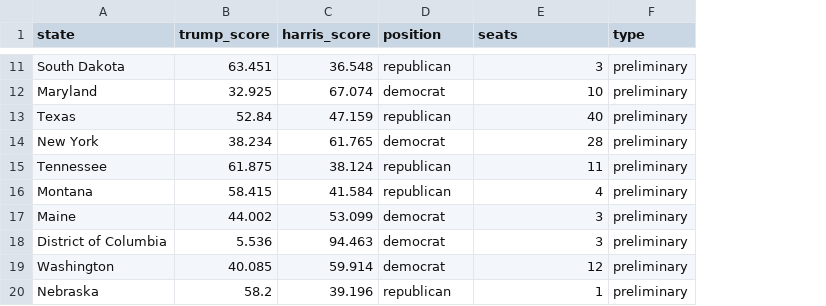
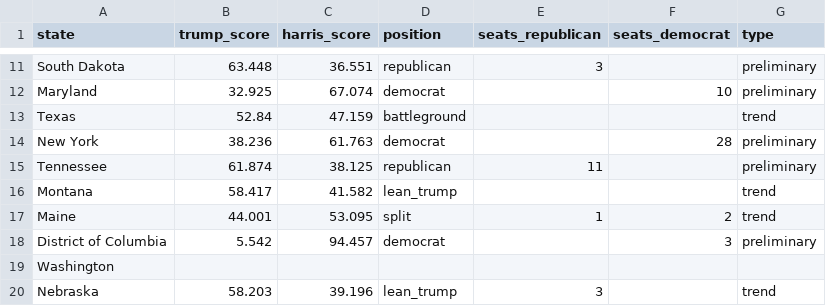
Before and after one commit to tomvaillant/dpa-api-us-wahl, a CSV file: dpa_map_data.csv, drawn as a sheet; only a part is shown, gaps mark what is left out; addresses are those after the commit; the diff covers the shown part only; the diff names each change by its address in the sheet, - before the commit and + after, or states it on an @@ line.

Commit message:
added split state functionality

```diff
--- a/dpa_map_data.csv
+++ b/dpa_map_data.csv
+column F (seats_democrat), rows 12-18: 10 |  | 28 |  |  | 2 | 3
-E1: seats
+E1: seats_republican
-B11 (trump_score): 63.451
+B11 (trump_score): 63.448
-C11 (harris_score): 36.548
+C11 (harris_score): 36.551
-E12 (seats_republican): 10
+E12 (seats_republican): (empty)
-D13 (position): republican
+D13 (position): battleground
-E13 (seats_republican): 40
+E13 (seats_republican): (empty)
-G13 (type): preliminary
+G13 (type): trend
-B14 (trump_score): 38.234
+B14 (trump_score): 38.236
-C14 (harris_score): 61.765
+C14 (harris_score): 61.763
-E14 (seats_republican): 28
+E14 (seats_republican): (empty)
-B15 (trump_score): 61.875
+B15 (trump_score): 61.874
-C15 (harris_score): 38.124
+C15 (harris_score): 38.125
-B16 (trump_score): 58.415
+B16 (trump_score): 58.417
-C16 (harris_score): 41.584
+C16 (harris_score): 41.582
-D16 (position): republican
+D16 (position): lean_trump
-E16 (seats_republican): 4
+E16 (seats_republican): (empty)
-G16:G17 (type): preliminary
+G16:G17 (type): trend
-B17 (trump_score): 44.002
+B17 (trump_score): 44.001
-C17 (harris_score): 53.099
+C17 (harris_score): 53.095
-D17 (position): democrat
+D17 (position): split
-E17 (seats_republican): 3
+E17 (seats_republican): 1
-B18 (trump_score): 5.536
+B18 (trump_score): 5.542
-C18 (harris_score): 94.463
+C18 (harris_score): 94.457
-E18 (seats_republican): 3
+E18 (seats_republican): (empty)
-B19 (trump_score): 40.085
+B19 (trump_score): (empty)
-C19 (harris_score): 59.914
+C19 (harris_score): (empty)
-D19 (position): democrat
+D19 (position): (empty)
-E19 (seats_republican): 12
+E19 (seats_republican): (empty)
-G19 (type): preliminary
+G19 (type): (empty)
-B20 (trump_score): 58.2
+B20 (trump_score): 58.203
-D20 (position): republican
+D20 (position): lean_trump
-E20 (seats_republican): 1
+E20 (seats_republican): 3
-G20 (type): preliminary
+G20 (type): trend
```
Also changed, not shown: 153 edited cells elsewhere in this file, 3 other files.
